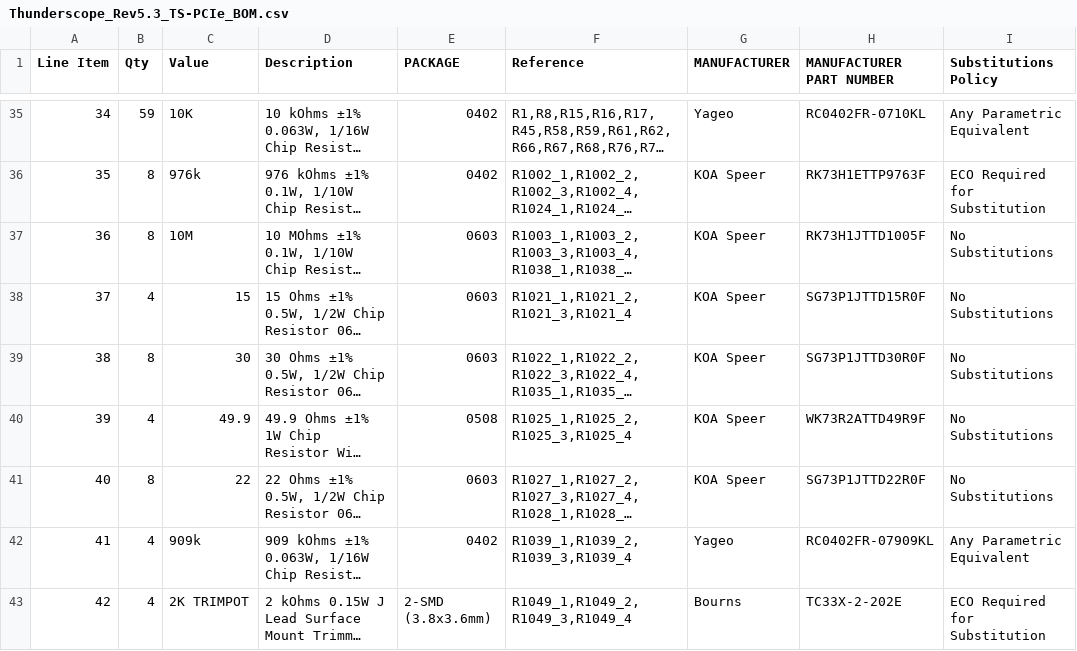
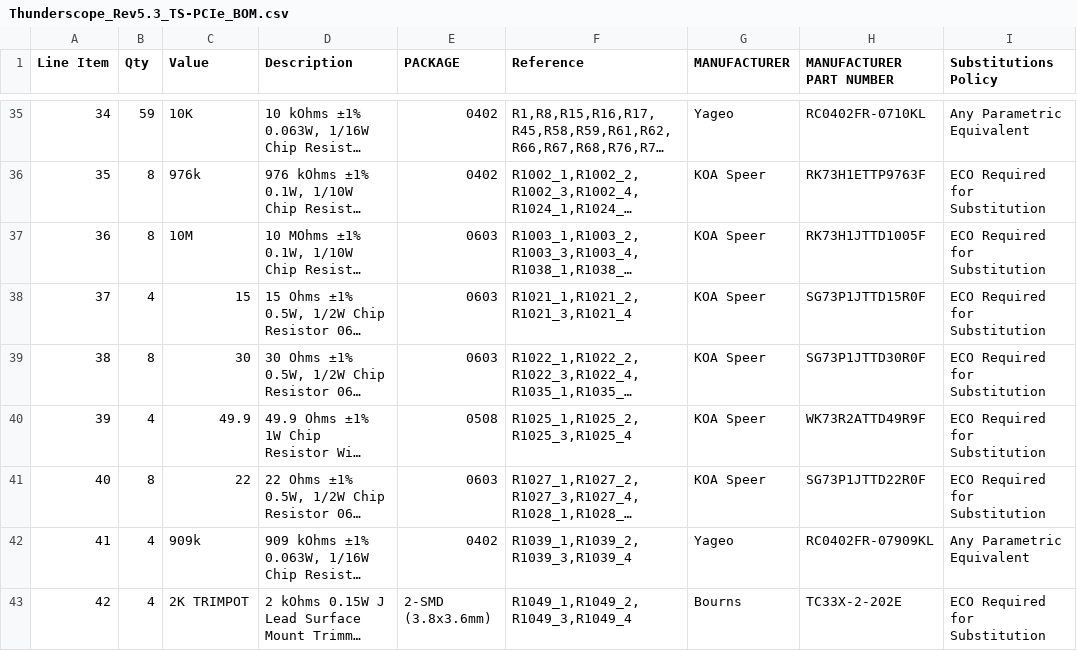
Before and after one commit to EEVengers/ThunderScope, a CSV file: Hardware/KiCad/Thunderscope_Rev5.3/Outputs/TS-PCIe Assembly/Thunderscope_Rev5.3_TS-PCIe_BOM.csv, drawn as a sheet; only a part is shown, gaps mark what is left out; long unchanged cells end in …; the diff names each change by its address in the sheet, - before the commit and + after, or states it on an @@ line.

Commit message:
Allowed for ECOs to sub KOA Speer Resistors

```diff
--- a/Hardware/KiCad/Thunderscope_Rev5.3/Outputs/TS-PCIe Assembly/Thunderscope_Rev5.3_TS-PCIe_BOM.csv
+++ b/Hardware/KiCad/Thunderscope_Rev5.3/Outputs/TS-PCIe Assembly/Thunderscope_Rev5.3_TS-PCIe_BOM.csv
-I37:I41 (Substitutions Policy): No Substitutions
+I37:I41 (Substitutions Policy): ECO Required for Substitution
```
